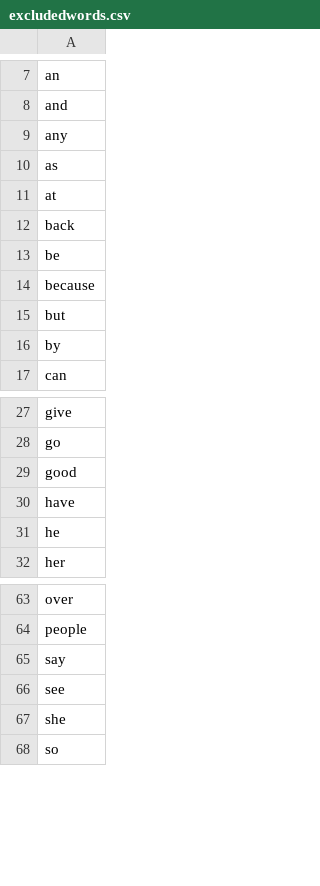
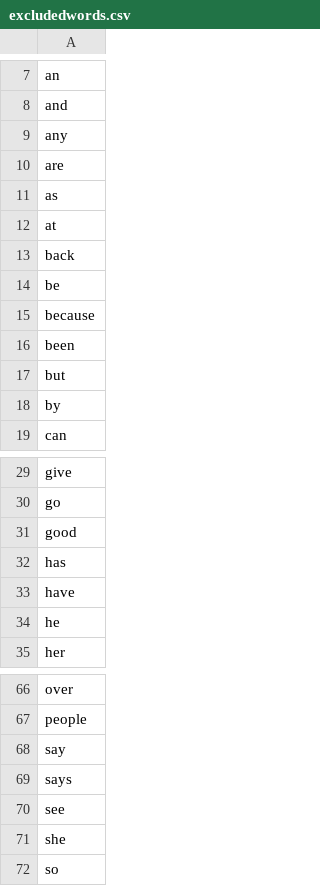
Before and after one commit to Squalm/freebrain-rssreader, a CSV file: excludedwords.csv, drawn as a sheet; only a part is shown, gaps mark what is left out; the diff names each change by its address in the sheet, - before the commit and + after, or states it on an @@ line.

Commit message:
update

```diff
--- a/excludedwords.csv
+++ b/excludedwords.csv
+row 10: are
+row 16: been
+row 32: has
+row 69: says
```
